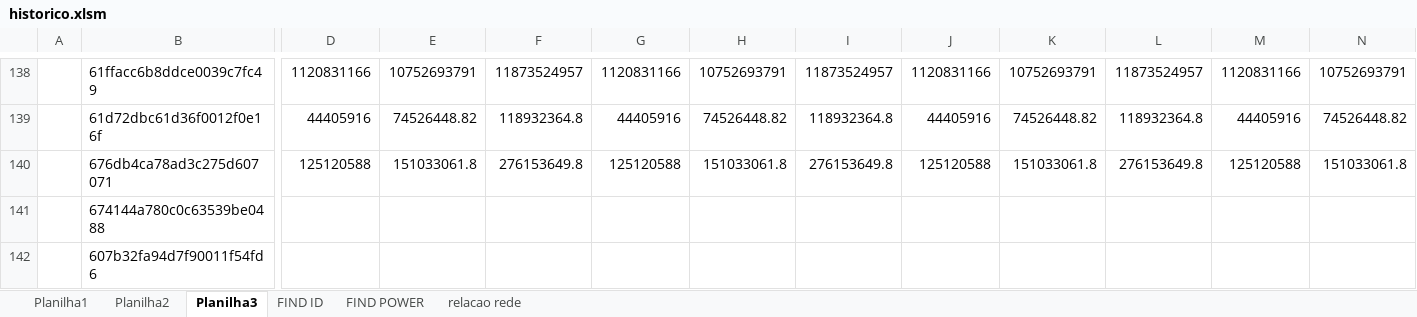
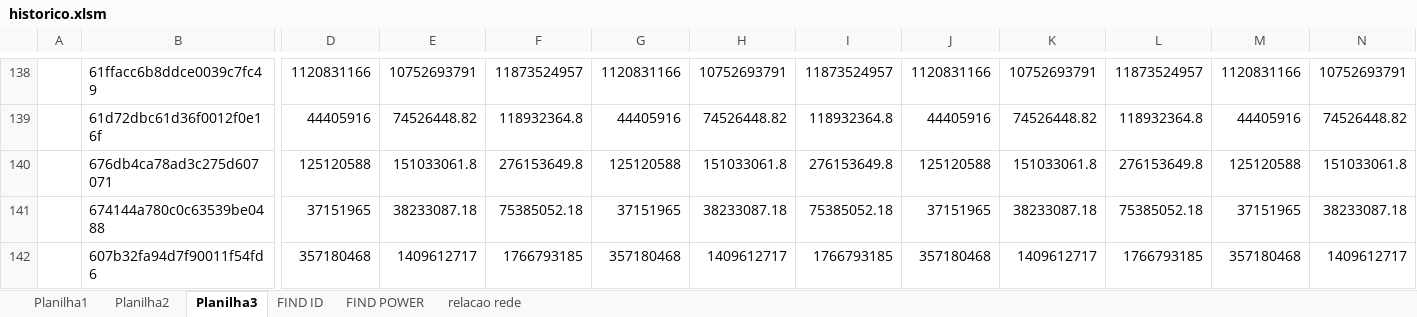
Before and after one commit to rk-fox/rk-fox.github.io, an Excel workbook: ranking/historico.xlsm, sheet Planilha3, drawn as a sheet; only a part is shown, gaps mark what is left out; values as stored, in another font and other column widths than the file's, no borders; charts and pictures and conditional formats not drawn; the diff covers the shown part only; the diff names each change by its address in the sheet, - before the commit and + after, or states it on an @@ line.

Commit message:
Add files via upload

```diff
--- a/ranking/historico.xlsm (sheet Planilha3)
+++ b/ranking/historico.xlsm (sheet Planilha3)
-D141: (empty)
+D141: 37151965
-E141: (empty)
+E141: 38233087.18
-F141: (empty)
+F141: 75385052.18
-G141: (empty)
+G141: 37151965
-H141: (empty)
+H141: 38233087.18
-I141: (empty)
+I141: 75385052.18
-J141: (empty)
+J141: 37151965
-K141: (empty)
+K141: 38233087.18
-L141: (empty)
+L141: 75385052.18
-M141: (empty)
+M141: 37151965
-N141: (empty)
+N141: 38233087.18
-D142: (empty)
+D142: 357180468
-E142: (empty)
+E142: 1409612717
-F142: (empty)
+F142: 1766793185
-G142: (empty)
+G142: 357180468
-H142: (empty)
+H142: 1409612717
-I142: (empty)
+I142: 1766793185
-J142: (empty)
+J142: 357180468
-K142: (empty)
+K142: 1409612717
-L142: (empty)
+L142: 1766793185
-M142: (empty)
+M142: 357180468
-N142: (empty)
+N142: 1409612717
```
Also changed, not shown: 1 added row and 878 edited cells elsewhere in this sheet, sheet Planilha1, sheet relacao rede, sheet FIND ID, sheet FIND POWER.
